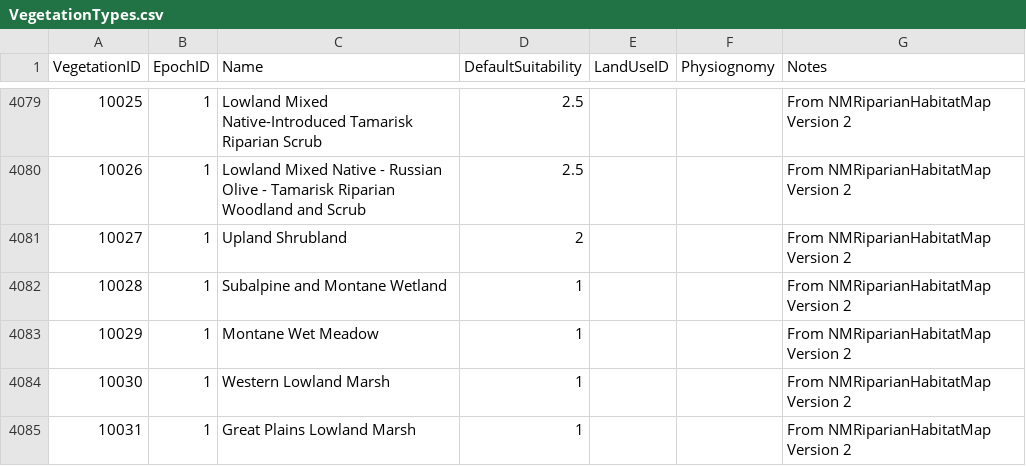
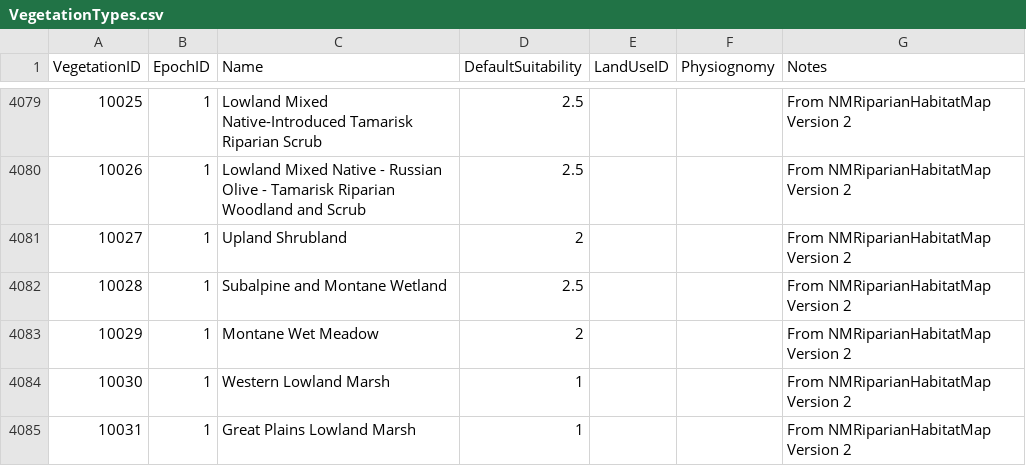
Before and after one commit to Riverscapes/riverscapes-tools, a CSV file: packages/brat/database/data/VegetationTypes.csv, drawn as a sheet; only a part is shown, gaps mark what is left out.

Commit message:
an updated suitability

```diff
--- a/packages/brat/database/data/VegetationTypes.csv
+++ b/packages/brat/database/data/VegetationTypes.csv
@@ -4081,4 +4081,4 @@ VegetationID,EpochID,Name,DefaultSuitability,LandUseID,Physiognomy,Notes
 10027,1,Upland Shrubland,2,,,From NMRiparianHabitatMap Version 2
-10028,1,Subalpine and Montane Wetland,1,,,From NMRiparianHabitatMap Version 2
-10029,1,Montane Wet Meadow,1,,,From NMRiparianHabitatMap Version 2
+10028,1,Subalpine and Montane Wetland,2.5,,,From NMRiparianHabitatMap Version 2
+10029,1,Montane Wet Meadow,2,,,From NMRiparianHabitatMap Version 2
 10030,1,Western Lowland Marsh,1,,,From NMRiparianHabitatMap Version 2
```
Also changed, not shown: 1 other file.
